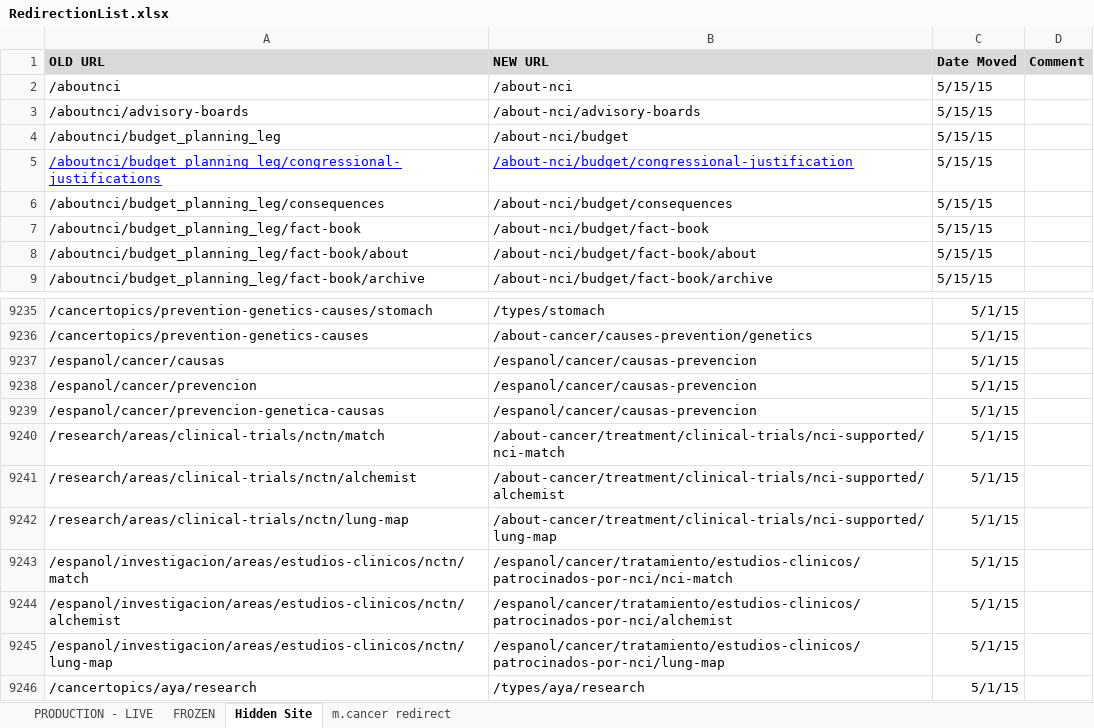
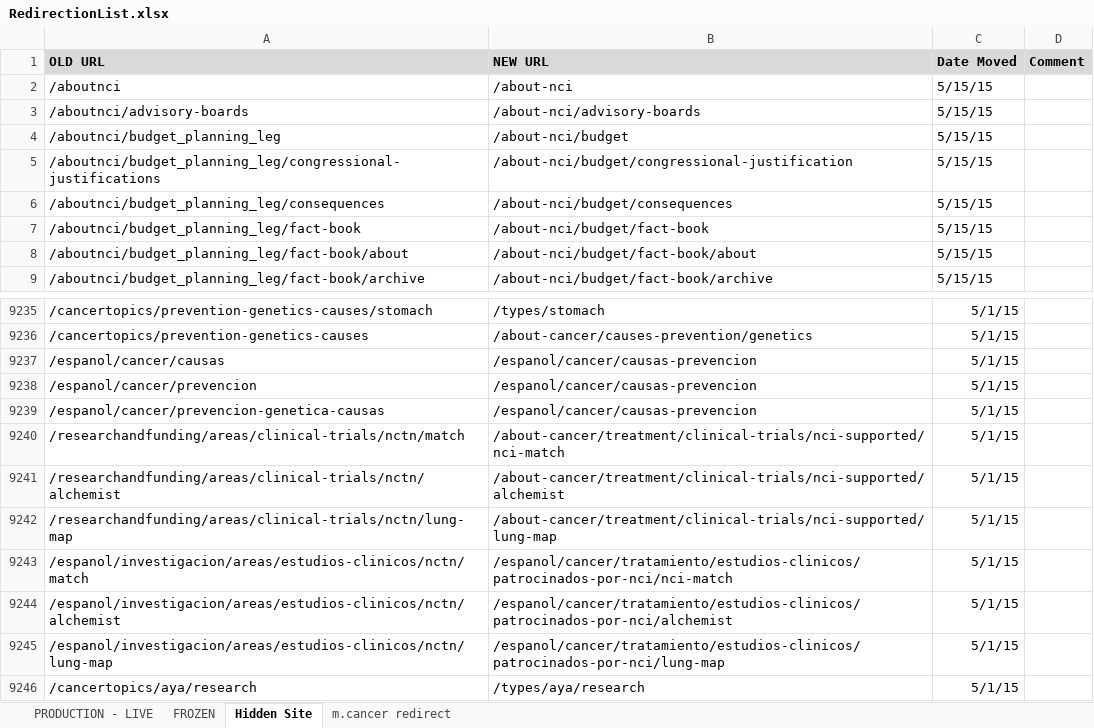
Before and after one commit to NCIOCPL/wcms-content, an Excel workbook: RedirectionList.xlsx, sheet Hidden Site, drawn as a sheet; only a part is shown, gaps mark what is left out; values as stored, in another font and other column widths than the file's, no borders; the diff names each change by its address in the sheet, - before the commit and + after, or states it on an @@ line.

```diff
--- a/RedirectionList.xlsx (sheet Hidden Site)
+++ b/RedirectionList.xlsx (sheet Hidden Site)
@@ A5:B5 underline: on → off, text colour: #0000FF → black @@
-A9240 (OLD URL): /research/areas/clinical-trials/nctn/match
+A9240 (OLD URL): /researchandfunding/areas/clinical-trials/nctn/match
-A9241 (OLD URL): /research/areas/clinical-trials/nctn/alchemist
+A9241 (OLD URL): /researchandfunding/areas/clinical-trials/nctn/alchemist
-A9242 (OLD URL): /research/areas/clinical-trials/nctn/lung-map
+A9242 (OLD URL): /researchandfunding/areas/clinical-trials/nctn/lung-map
```
